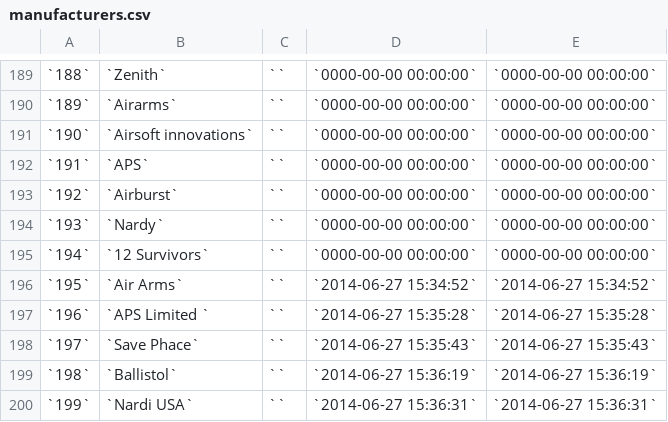
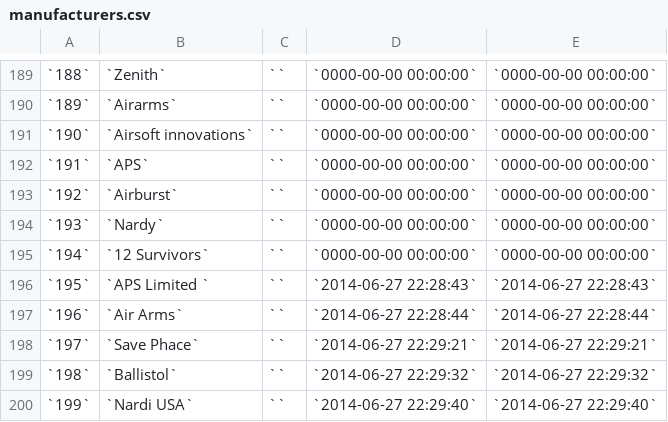
Before and after one commit to priyankjain/update-xls, a CSV file: output/manufacturers.csv, drawn as a sheet; only a part is shown, gaps mark what is left out.

```diff
--- a/output/manufacturers.csv
+++ b/output/manufacturers.csv
@@ -195,6 +195,6 @@
 `194`;`12 Survivors`;``;`0000-00-00 00:00:00`;`0000-00-00 00:00:00`
-`195`;`Air Arms`;``;`2014-06-27 15:34:52`;`2014-06-27 15:34:52`
-`196`;`APS Limited `;``;`2014-06-27 15:35:28`;`2014-06-27 15:35:28`
-`197`;`Save Phace`;``;`2014-06-27 15:35:43`;`2014-06-27 15:35:43`
-`198`;`Ballistol`;``;`2014-06-27 15:36:19`;`2014-06-27 15:36:19`
-`199`;`Nardi USA`;``;`2014-06-27 15:36:31`;`2014-06-27 15:36:31`
+`195`;`APS Limited `;``;`2014-06-27 22:28:43`;`2014-06-27 22:28:43`
+`196`;`Air Arms`;``;`2014-06-27 22:28:44`;`2014-06-27 22:28:44`
+`197`;`Save Phace`;``;`2014-06-27 22:29:21`;`2014-06-27 22:29:21`
+`198`;`Ballistol`;``;`2014-06-27 22:29:32`;`2014-06-27 22:29:32`
+`199`;`Nardi USA`;``;`2014-06-27 22:29:40`;`2014-06-27 22:29:40`
```
Also changed, not shown: categories.csv, manufacturers_info.csv, 14 other files.
